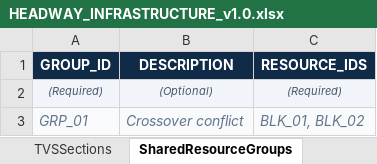
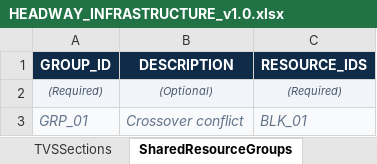
Before and after one commit to ucwebchess/railway-headway-simulator, an Excel workbook: templates/HEADWAY_INFRASTRUCTURE_v1.0.xlsx, sheet SharedResourceGroups, drawn as a sheet; values as stored, in another font and other column widths than the file's, no borders; the diff names each change by its address in the sheet, - before the commit and + after, or states it on an @@ line.

```diff
--- a/templates/HEADWAY_INFRASTRUCTURE_v1.0.xlsx (sheet SharedResourceGroups)
+++ b/templates/HEADWAY_INFRASTRUCTURE_v1.0.xlsx (sheet SharedResourceGroups)
-C3 (RESOURCE_IDS): BLK_01, BLK_02
+C3 (RESOURCE_IDS): BLK_01
```
Also changed, not shown: sheet Nodes, sheet INSTRUCTIONS, templates/HEADWAY_ANALYSIS_v1.0.xlsx, templates/HEADWAY_OPERATIONS_v1.0.xlsx, 3 other files.
